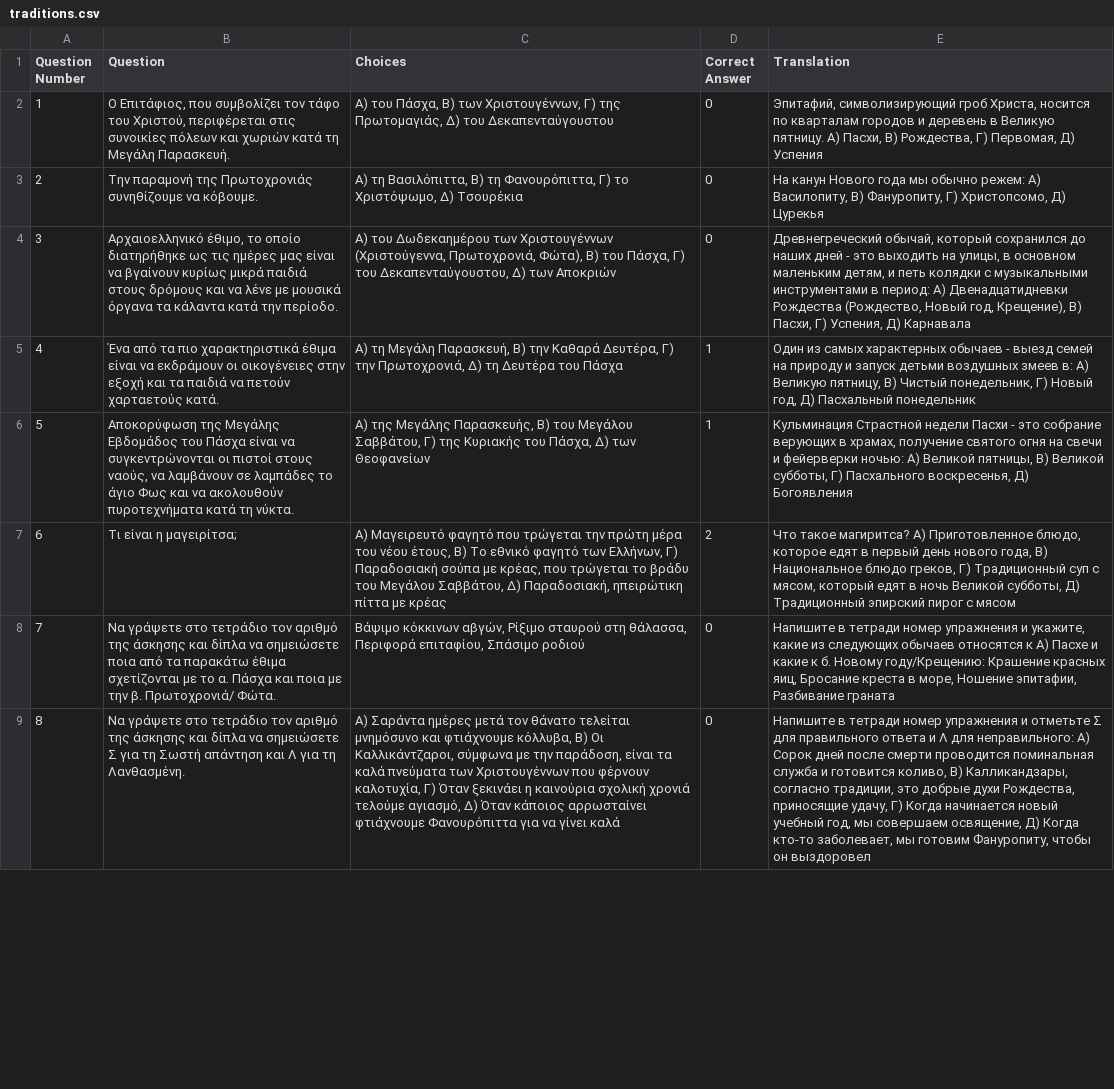
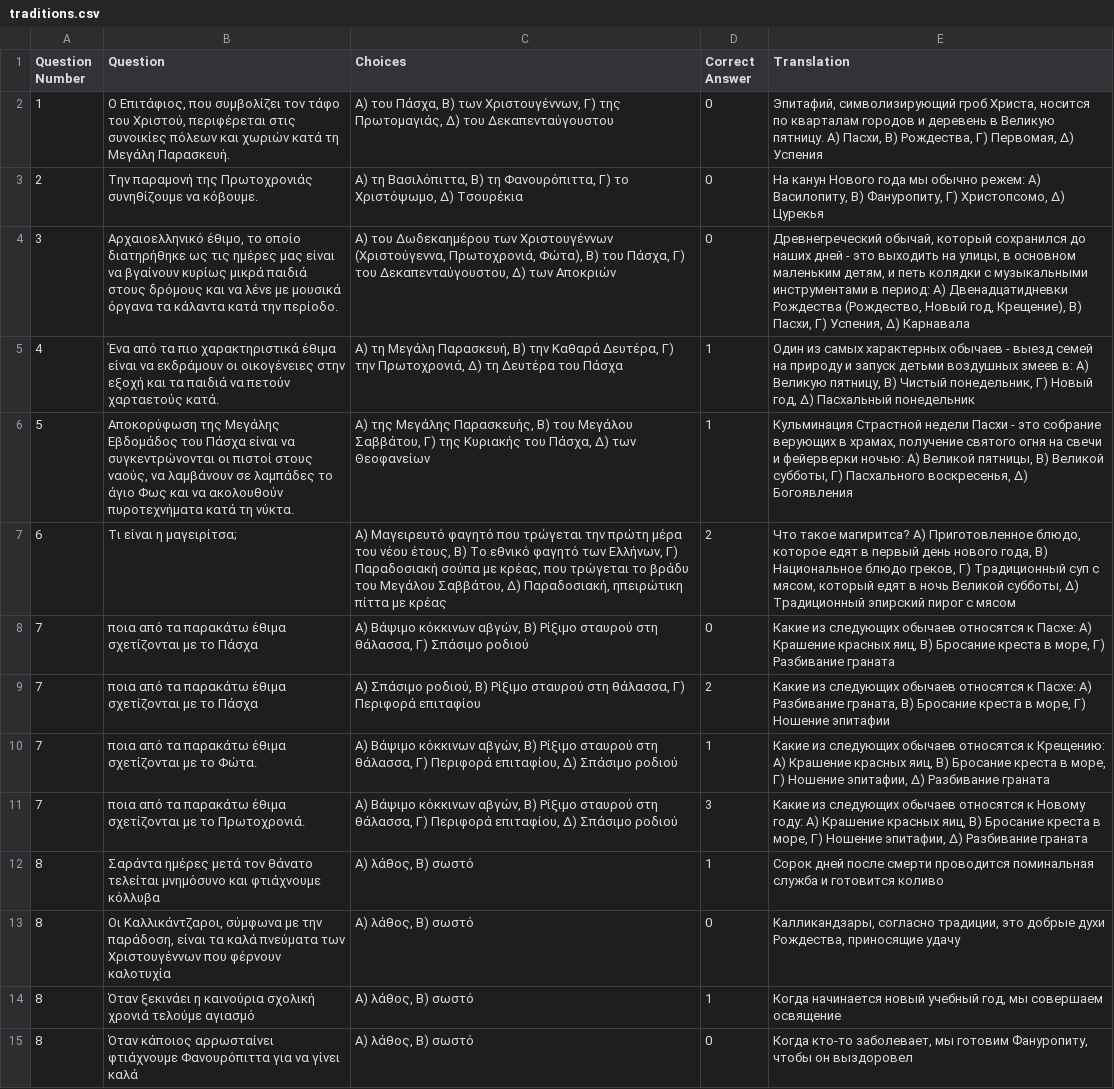
Before and after one commit to mrfeod/cycult, a CSV file: utils/traditions.csv, drawn as a sheet; only a part is shown; addresses are those after the commit; the diff covers the shown part only; the diff names each change by its address in the sheet, - before the commit and + after, or states it on an @@ line.

Commit message:
Add data parsing script

```diff
--- a/utils/traditions.csv
+++ b/utils/traditions.csv
-E2 (Translation): …Великую пятницу. А) Пасхи, В) Рождества, Г) Первомая, Д) Успения
+E2 (Translation): …Великую пятницу. Α) Пасхи, Β) Рождества, Γ) Первомая, Δ) Успения
-E3 (Translation): …обычно режем: А) Василопиту, В) Фануропиту, Г) Христопсомо, Д) Цурекья
+E3 (Translation): …обычно режем: Α) Василопиту, Β) Фануропиту, Γ) Христопсомо, Δ) Цурекья
-E4 (Translation): …в период: А) Двенадцатидневки Рождества (Рождество, Новый год, Крещение), В) Пасхи, Г) Успения, Д) Карнавала
+E4 (Translation): …в период: Α) Двенадцатидневки Рождества (Рождество, Новый год, Крещение), Β) Пасхи, Γ) Успения, Δ) Карнавала
-E5 (Translation): …змеев в: А) Великую пятницу, В) Чистый понедельник, Г) Новый год, Д) Пасхальный понедельник
+E5 (Translation): …змеев в: Α) Великую пятницу, Β) Чистый понедельник, Γ) Новый год, Δ) Пасхальный понедельник
-E6 (Translation): …фейерверки ночью: А) Великой пятницы, В) Великой субботы, Г) Пасхального воскресенья, Д) Богоявления
+E6 (Translation): …фейерверки ночью: Α) Великой пятницы, Β) Великой субботы, Γ) Пасхального воскресенья, Δ) Богоявления
-E7 (Translation): …такое магиритса? А) Приготовленное блюдо, которое едят в первый день нового года, В) Национальное блюдо греков, Г) Традиционный суп с мясом, который едят в ночь Великой субботы, Д) Традиционный эпирский…
+E7 (Translation): …такое магиритса? Α) Приготовленное блюдо, которое едят в первый день нового года, Β) Национальное блюдо греков, Γ) Традиционный суп с мясом, который едят в ночь Великой субботы, Δ) Традиционный эпирский…
-B8 (Question): Να γράψετε στο τετράδιο τον αριθμό της άσκησης και δίπλα να σημειώσετε ποια από τα παρακάτω έθιμα σχετίζονται με το α. Πάσχα και ποια με την β. Πρωτοχρονιά/ Φώτα.
+B8 (Question): ποια από τα παρακάτω έθιμα σχετίζονται με το Πάσχα
-C8 (Choices): Βάψιμο κόκκινων αβγών, Ρίξιμο σταυρού στη θάλασσα, Περιφορά επιταφίου, Σπάσιμο ροδιού
+C8 (Choices): Α) Βάψιμο κόκκινων αβγών, Β) Ρίξιμο σταυρού στη θάλασσα, Γ) Σπάσιμο ροδιού
-E8 (Translation): Напишите в тетради номер упражнения и укажите, какие из следующих обычаев относятся к А) Пасхе и какие к б. Новому году/Крещению: Крашение красных яиц, Бросание креста в море, Ношение эпитафии, Разбивание граната
+E8 (Translation): Какие из следующих обычаев относятся к Пасхе: Α) Крашение красных яиц, Β) Бросание креста в море, Γ) Разбивание граната
+row 9: 7 | ποια από τα παρακάτω έθιμα σχετίζονται με το Πάσχα | Α) Σπάσιμο ροδιού, Β) Ρίξιμο σταυρού στη θάλασσα, Γ) Περιφορά επιταφίου | 2 | Какие из следующих обычаев относятся к Пасхе: Α) Разбивание граната, Β) Бросание креста в море, Γ) Ношение эпитафии
+row 10: 7 | ποια από τα παρακάτω έθιμα σχετίζονται με το Φώτα. | Α) Βάψιμο κόκκινων αβγών, Β) Ρίξιμο σταυρού στη θάλασσα, Γ) Περιφορά επιταφίου, Δ) Σπάσιμο ροδιού | 1 | Какие из следующих обычаев относятся к Крещению: Α) Крашение красных яиц, Β) Бросание креста в море, Γ) Ношение эпитафии, Δ) Разбивание граната
+row 11: 7 | ποια από τα παρακάτω έθιμα σχετίζονται με το Πρωτοχρονιά. | Α) Βάψιμο κόκκινων αβγών, Β) Ρίξιμο σταυρού στη θάλασσα, Γ) Περιφορά επιταφίου, Δ) Σπάσιμο ροδιού | 3 | Какие из следующих обычаев относятся к Новому году: Α) Крашение красных яиц, Β) Бросание креста в море, Γ) Ношение эпитафии, Δ) Разбивание граната
+row 12: 8 | Σαράντα ημέρες μετά τον θάνατο τελείται μνημόσυνο και φτιάχνουμε κόλλυβα | Α) λάθος, Β) σωστό | 1 | Сорок дней после смерти проводится поминальная служба и готовится коливо
-B13 (Question): Να γράψετε στο τετράδιο τον αριθμό της άσκησης και δίπλα να σημειώσετε Σ για τη Σωστή απάντηση και Λ για τη Λανθασμένη.
+B13 (Question): Οι Καλλικάντζαροι, σύμφωνα με την παράδοση, είναι τα καλά πνεύματα των Χριστουγέννων που φέρνουν καλοτυχία
-C13 (Choices): Α) Σαράντα ημέρες μετά τον θάνατο τελείται μνημόσυνο και φτιάχνουμε κόλλυβα, Β) Οι Καλλικάντζαροι, σύμφωνα με την παράδοση, είναι τα καλά πνεύματα των Χριστουγέννων που φέρνουν καλοτυχία, Γ) Όταν ξεκινάει η καινούρια σχολική χρονιά τελούμε αγιασμό, Δ) Όταν κάποιος αρρωσταίνει φτιάχνουμε Φανουρόπιττα για να γίνει καλά
+C13 (Choices): Α) λάθος, Β) σωστό
-E13 (Translation): Напишите в тетради номер упражнения и отметьте Σ для правильного ответа и Λ для неправильного: А) Сорок дней после смерти проводится поминальная служба и готовится коливо, В) Калликандзары, согласно традиции, это добрые духи Рождества, приносящие удачу, Г) Когда начинается новый учебный год, мы совершаем освящение, Д) Когда кто-то заболевает, мы готовим Фануропиту, чтобы он выздоровел
+E13 (Translation): Калликандзары, согласно традиции, это добрые духи Рождества, приносящие удачу
+row 14: 8 | Όταν ξεκινάει η καινούρια σχολική χρονιά τελούμε αγιασμό | Α) λάθος, Β) σωστό | 1 | Когда начинается новый учебный год, мы совершаем освящение
+row 15: 8 | Όταν κάποιος αρρωσταίνει φτιάχνουμε Φανουρόπιττα για να γίνει καλά | Α) λάθος, Β) σωστό | 0 | Когда кто-то заболевает, мы готовим Фануропиту, чтобы он выздоровел
```
Also changed, not shown: 27 edited cells elsewhere in this file, utils/culture.csv, utils/exam_2023.csv, 6 other files.
